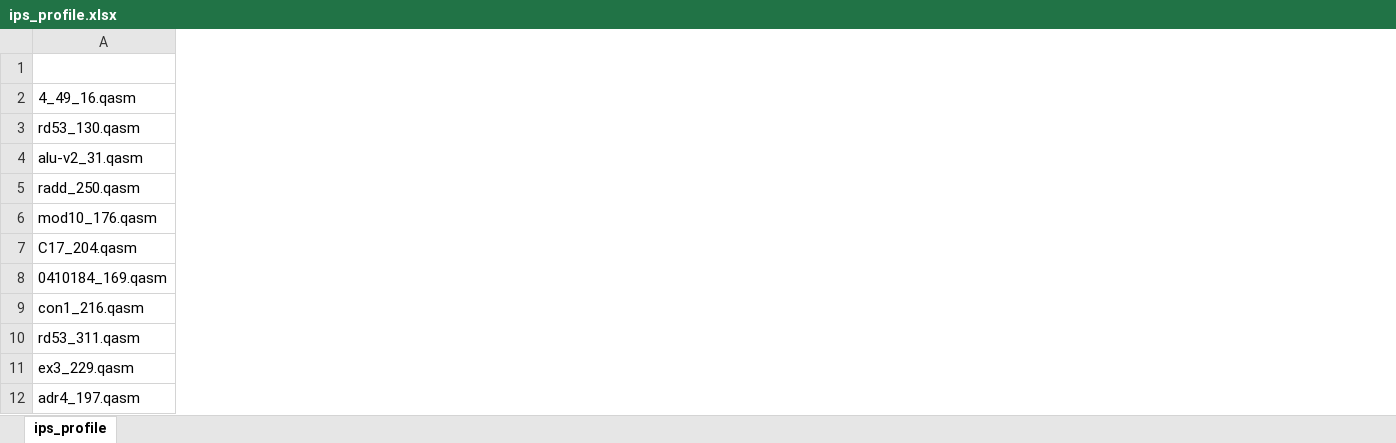
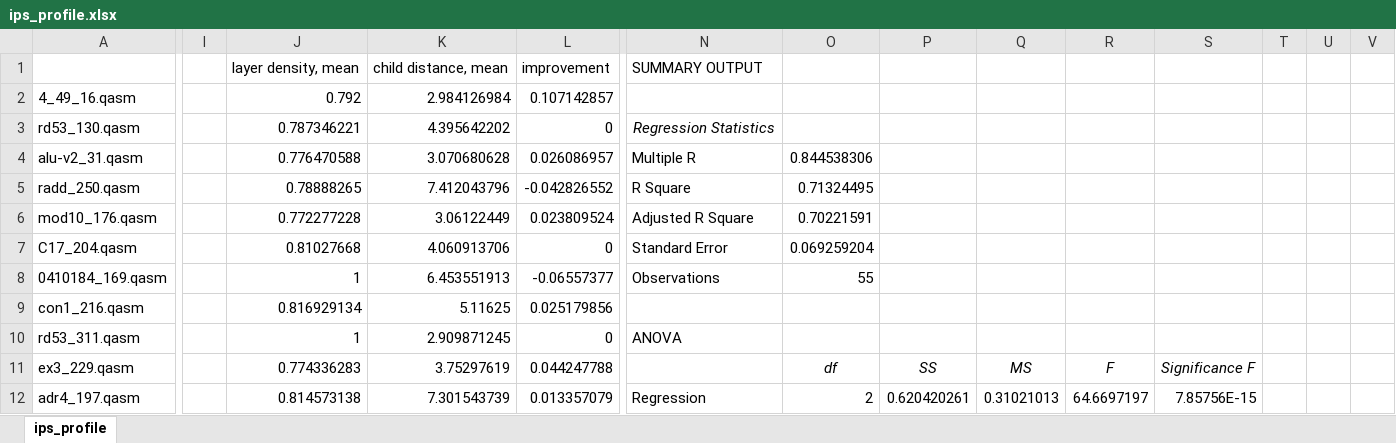
Before and after one commit to suhaskvittal/foresight, an Excel workbook: src/data/ips_profile.xlsx, sheet ips_profile, drawn as a sheet; only a part is shown, gaps mark what is left out; values as stored, in another font and other column widths than the file's, no borders; the diff covers the shown part only; the diff names each change by its address in the sheet, - before the commit and + after, or states it on an @@ line.

```diff
--- a/src/data/ips_profile.xlsx (sheet ips_profile)
+++ b/src/data/ips_profile.xlsx (sheet ips_profile)
+column I, empty
+column J, rows 1-12: layer density, mean | 0.792 | 0.787346221 | 0.776470588 | 0.78888265 | 0.772277228 | 0.81027668 | 1 | 0.816929134 | 1 | 0.774336283 | 0.814573138
+column K, rows 1-12: child distance, mean | 2.984126984 | 4.395642202 | 3.070680628 | 7.412043796 | 3.06122449 | 4.060913706 | 6.453551913 | 5.11625 | 2.909871245 | 3.75297619 | 7.301543739
+column L, rows 1-12: improvement | 0.107142857 | 0 | 0.026086957 | -0.042826552 | 0.023809524 | 0 | -0.06557377 | 0.025179856 | 0 | 0.044247788 | 0.013357079
+column N, rows 1-12: SUMMARY OUTPUT |  | Regression Statistics | Multiple R | R Square | Adjusted R Square | Standard Error | Observations |  | ANOVA |  | Regression
+column O, rows 4-12: 0.844538306 | 0.71324495 | 0.70221591 | 0.069259204 | 55 |  |  | df | 2
+column P, rows 11-12: SS | 0.620420261
+column Q, rows 11-12: MS | 0.31021013
+column R, rows 11-12: F | 64.6697197
+column S, rows 11-12: Significance F | 7.85756E-15
+column T, empty
+column U, empty
+column V, empty
```
Also changed, not shown: 1 added column elsewhere in this sheet, src/data/qb_zulehner_weber.xlsx, 28 other files.
